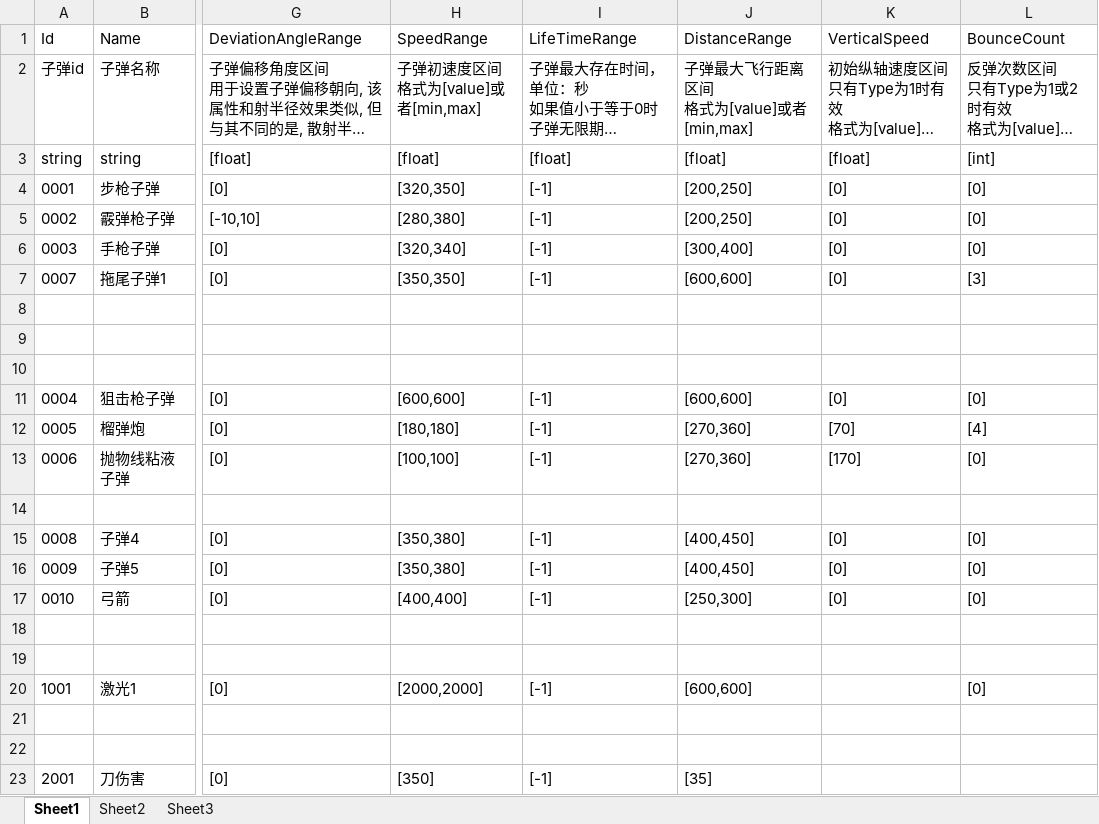
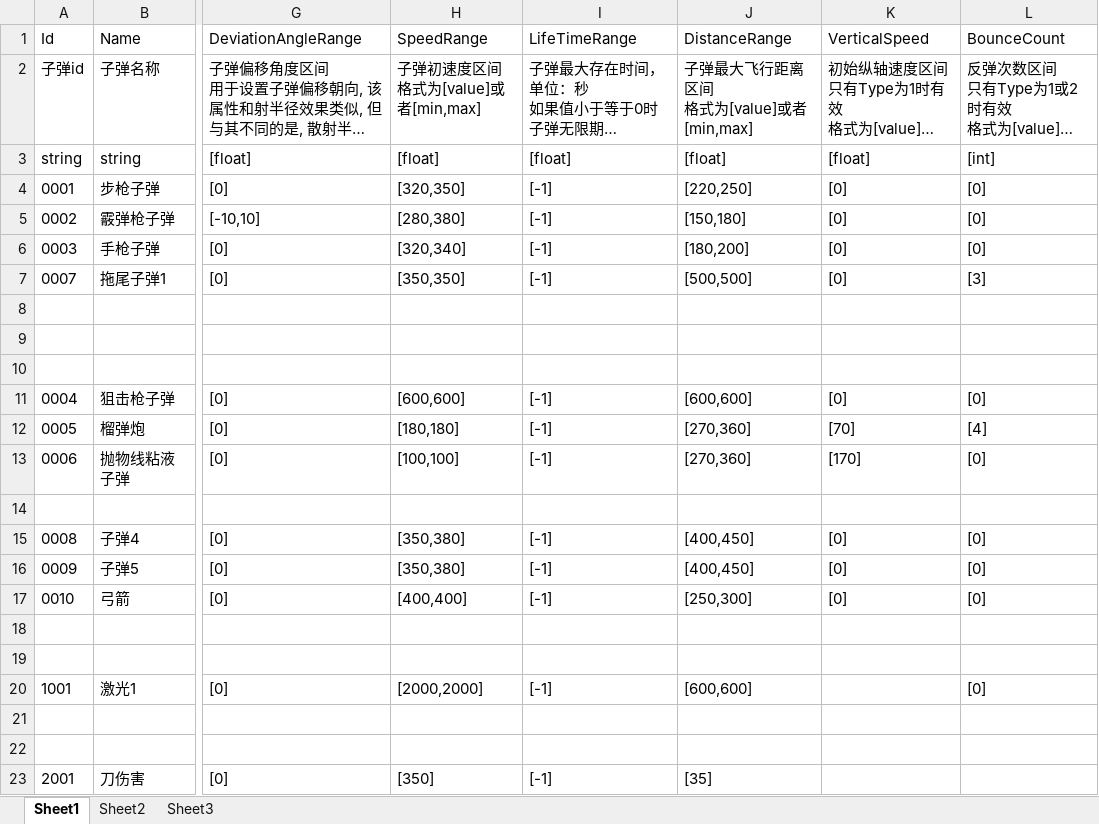
Before and after one commit to xlljc/GunfireDungeon, an Excel workbook: GunfireDungeon_Godot/excel/BulletBase.xlsx, sheet Sheet1, drawn as a sheet; only a part is shown, gaps mark what is left out; long unchanged cells end in …; values as stored, in another font and other column widths than the file's, no borders; the diff names each change by its address in the sheet, - before the commit and + after, or states it on an @@ line.

```diff
--- a/GunfireDungeon_Godot/excel/BulletBase.xlsx (sheet Sheet1)
+++ b/GunfireDungeon_Godot/excel/BulletBase.xlsx (sheet Sheet1)
-J4 (DistanceRange): [200,250]
+J4 (DistanceRange): [220,250]
-J5 (DistanceRange): [200,250]
+J5 (DistanceRange): [150,180]
-J6 (DistanceRange): [300,400]
+J6 (DistanceRange): [180,200]
-J7 (DistanceRange): [600,600]
+J7 (DistanceRange): [500,500]
```
Also changed, not shown: GunfireDungeon_Godot/excel/PartBase.xlsx, 9 other files.
